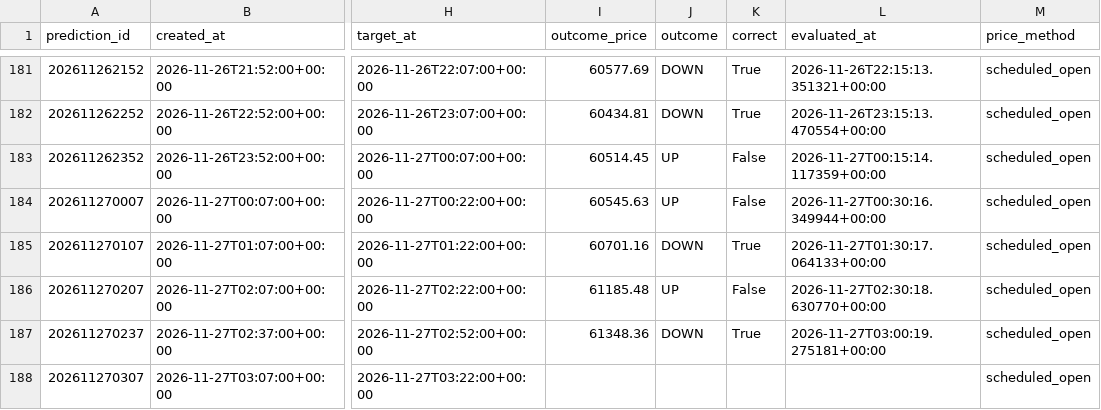
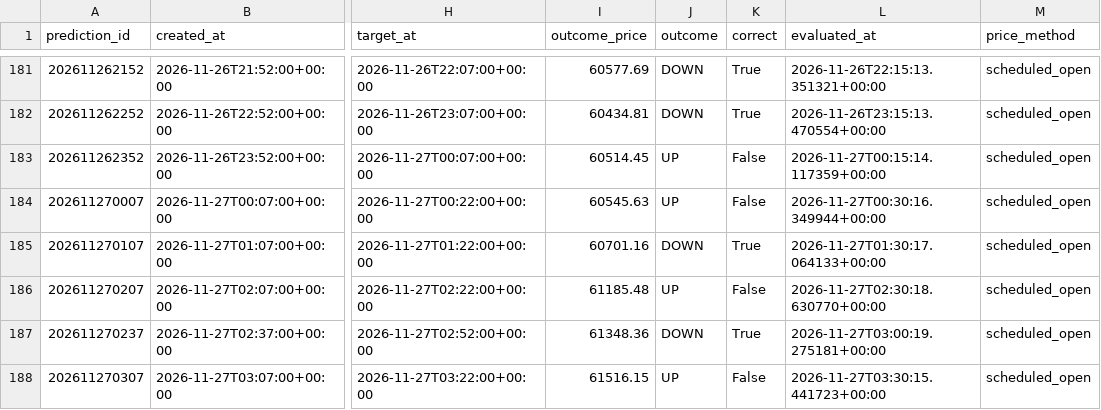
Before and after one commit to UncleJeffaffa/bitcoin-prediction-bot, a CSV file: paper_filtered_mean_reversion.csv, drawn as a sheet; only a part is shown, gaps mark what is left out; the diff names each change by its address in the sheet, - before the commit and + after, or states it on an @@ line.

```diff
--- a/paper_filtered_mean_reversion.csv
+++ b/paper_filtered_mean_reversion.csv
-I188 (outcome_price): (empty)
+I188 (outcome_price): 61516.15
-J188 (outcome): (empty)
+J188 (outcome): UP
-K188 (correct): (empty)
+K188 (correct): False
-L188 (evaluated_at): (empty)
+L188 (evaluated_at): 2026-11-27T03:30:15.441723+00:00
```
Also changed, not shown: paper_mean_reversion.csv, predictions.csv.
